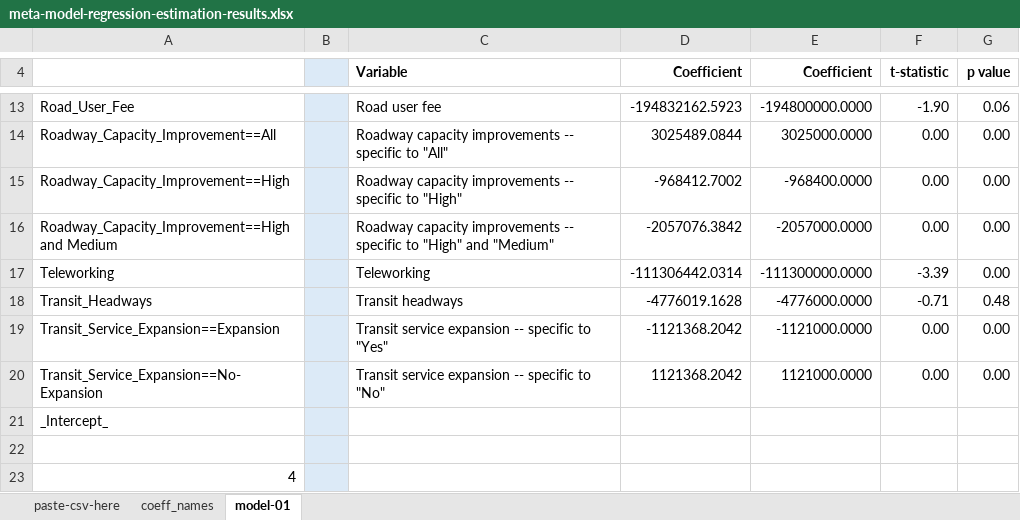
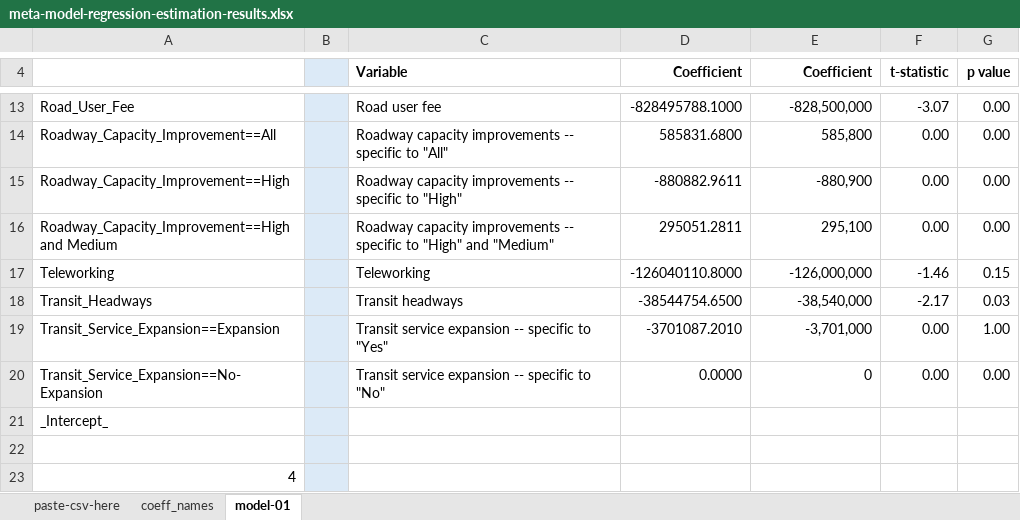
Before and after one commit to wsp-sag/client_pag_exploratory, an Excel workbook: data/processed/meta-model-regression-estimation-results.xlsx, sheet model-01, drawn as a sheet; only a part is shown, gaps mark what is left out; values as stored, in another font and other column widths than the file's, no borders; the diff covers the shown part only; the diff names each change by its address in the sheet, - before the commit and + after, or states it on an @@ line.

```diff
--- a/data/processed/meta-model-regression-estimation-results.xlsx (sheet model-01)
+++ b/data/processed/meta-model-regression-estimation-results.xlsx (sheet model-01)
-D13 (Coefficient): -194832162.5923
+D13 (Coefficient): -828495788.1000
-E13 (Coefficient): -194800000.0000
+E13 (Coefficient): -828,500,000
-F13 (t-statistic): -1.90
+F13 (t-statistic): -3.07
-G13 (p value): 0.06
+G13 (p value): 0.00
-D14 (Coefficient): 3025489.0844
+D14 (Coefficient): 585831.6800
-E14 (Coefficient): 3025000.0000
+E14 (Coefficient): 585,800
-D15 (Coefficient): -968412.7002
+D15 (Coefficient): -880882.9611
-E15 (Coefficient): -968400.0000
+E15 (Coefficient): -880,900
-D16 (Coefficient): -2057076.3842
+D16 (Coefficient): 295051.2811
-E16 (Coefficient): -2057000.0000
+E16 (Coefficient): 295,100
-D17 (Coefficient): -111306442.0314
+D17 (Coefficient): -126040110.8000
-E17 (Coefficient): -111300000.0000
+E17 (Coefficient): -126,000,000
-F17 (t-statistic): -3.39
+F17 (t-statistic): -1.46
-G17 (p value): 0.00
+G17 (p value): 0.15
-D18 (Coefficient): -4776019.1628
+D18 (Coefficient): -38544754.6500
-E18 (Coefficient): -4776000.0000
+E18 (Coefficient): -38,540,000
-F18 (t-statistic): -0.71
+F18 (t-statistic): -2.17
-G18 (p value): 0.48
+G18 (p value): 0.03
-D19 (Coefficient): -1121368.2042
+D19 (Coefficient): -3701087.2010
-E19 (Coefficient): -1121000.0000
+E19 (Coefficient): -3,701,000
-G19 (p value): 0.00
+G19 (p value): 1.00
-D20 (Coefficient): 1121368.2042
+D20 (Coefficient): 0.0000
-E20 (Coefficient): 1121000.0000
+E20 (Coefficient): 0
```
Also changed, not shown: 1 added row, 1 removed row and 28 edited cells elsewhere in this sheet, sheet paste-csv-here, 9 other files.
